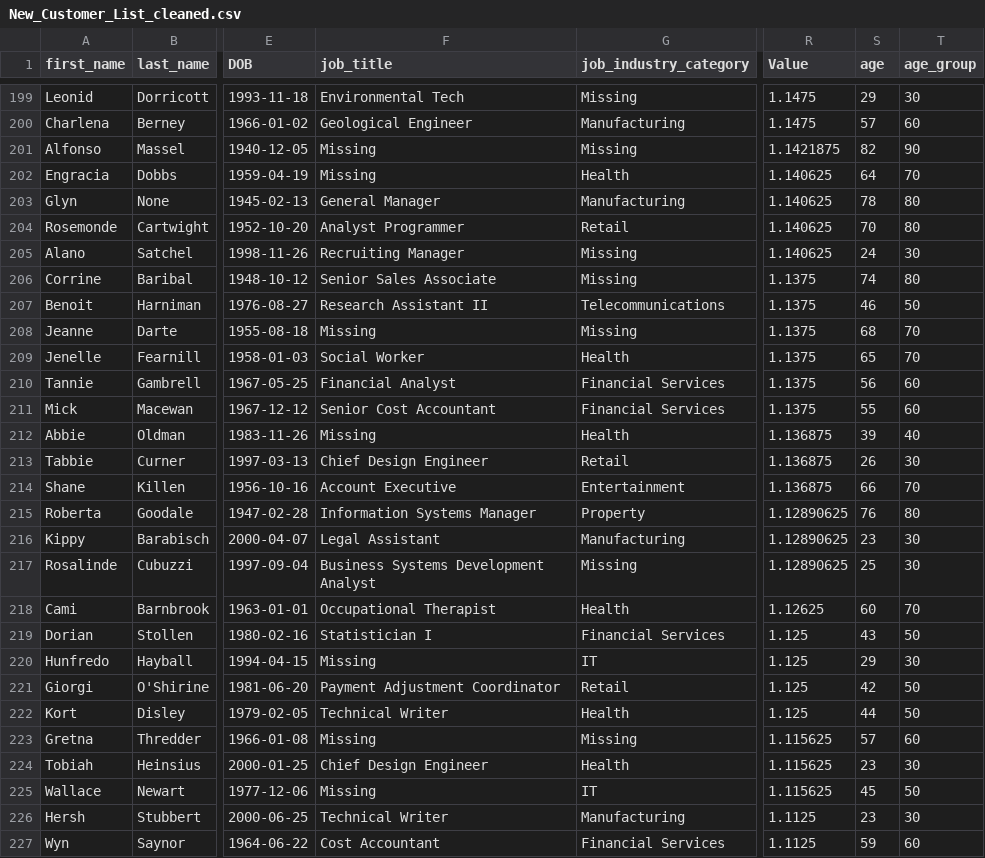
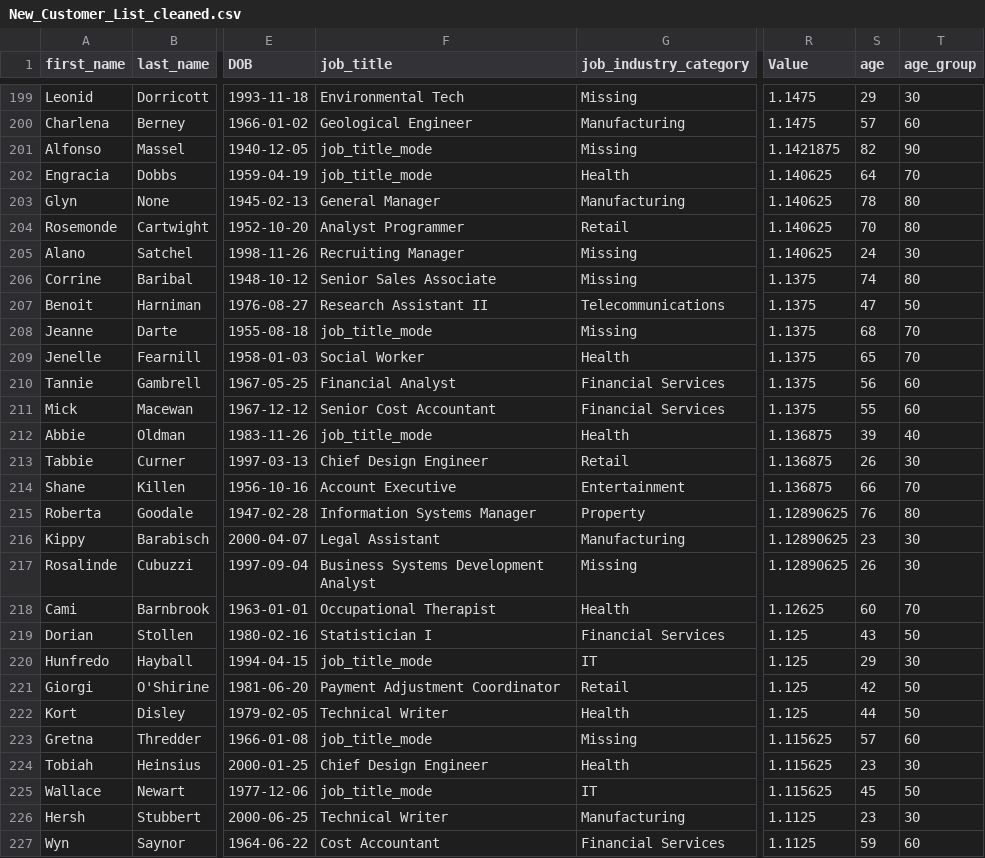
Before and after one commit to AryaChirag/Bicycle-sales, a CSV file: cleaned datasets/New_Customer_List_cleaned.csv, drawn as a sheet; only a part is shown, gaps mark what is left out; the diff covers the shown part only; the diff names each change by its address in the sheet, - before the commit and + after, or states it on an @@ line.

```diff
--- a/cleaned datasets/New_Customer_List_cleaned.csv
+++ b/cleaned datasets/New_Customer_List_cleaned.csv
-F201:F202 (job_title): Missing
+F201:F202 (job_title): job_title_mode
-S207 (age): 46
+S207 (age): 47
-F208 (job_title): Missing
+F208 (job_title): job_title_mode
-F212 (job_title): Missing
+F212 (job_title): job_title_mode
-S217 (age): 25
+S217 (age): 26
-F220 (job_title): Missing
+F220 (job_title): job_title_mode
-F223 (job_title): Missing
+F223 (job_title): job_title_mode
-F225 (job_title): Missing
+F225 (job_title): job_title_mode
```
Also changed, not shown: 153 edited cells elsewhere in this file.
